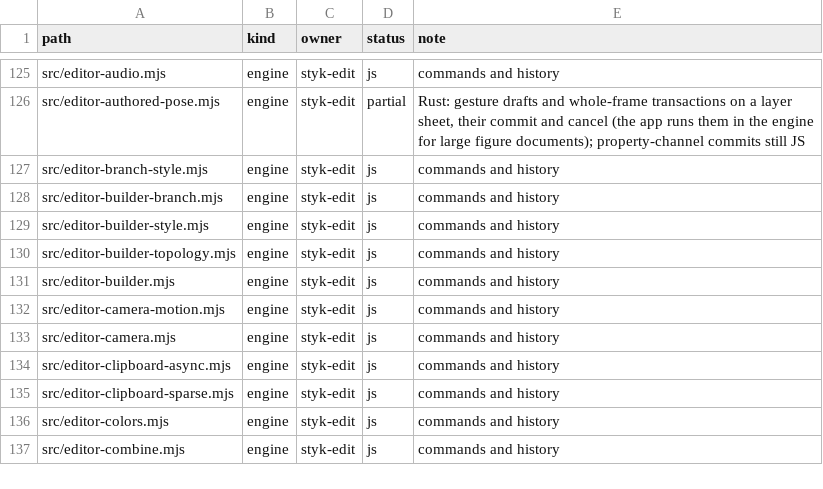
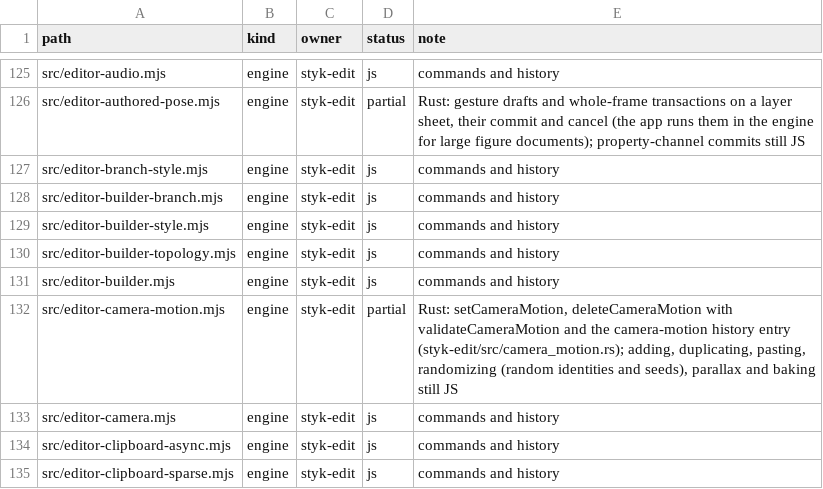
Before and after one commit to Belligerently/StykAnimate-App, a TSV file: engine/inventory.tsv, drawn as a sheet; only a part is shown, gaps mark what is left out; the shorter side is filled out with more unchanged rows.

```diff
--- a/engine/inventory.tsv
+++ b/engine/inventory.tsv
@@ -131,3 +131,3 @@ src/editor-builder-topology.mjs	engine	styk-edit	js	commands and history
 src/editor-builder.mjs	engine	styk-edit	js	commands and history
-src/editor-camera-motion.mjs	engine	styk-edit	js	commands and history
+src/editor-camera-motion.mjs	engine	styk-edit	partial	Rust: setCameraMotion, deleteCameraMotion with validateCameraMotion and the camera-motion history entry (styk-edit/src/camera_motion.rs); adding, duplicating, pasting, randomizing (random identities and seeds), parallax and baking still JS
 src/editor-camera.mjs	engine	styk-edit	js	commands and history
```
Also changed, not shown: 15 other files.
